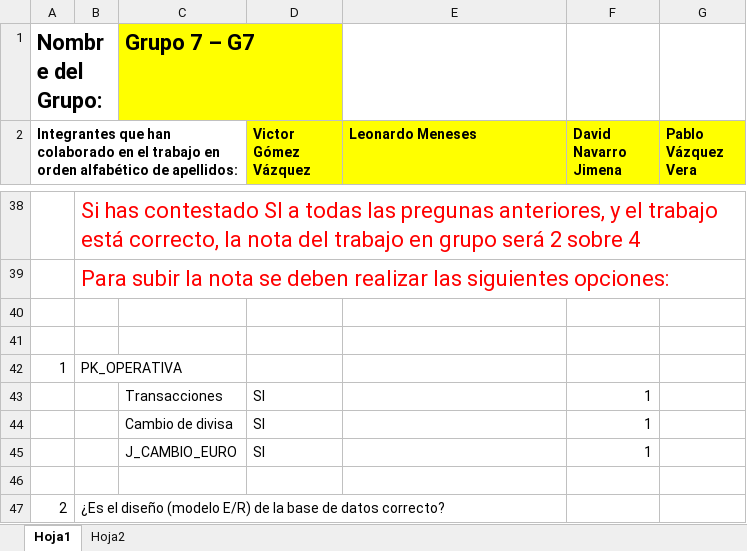
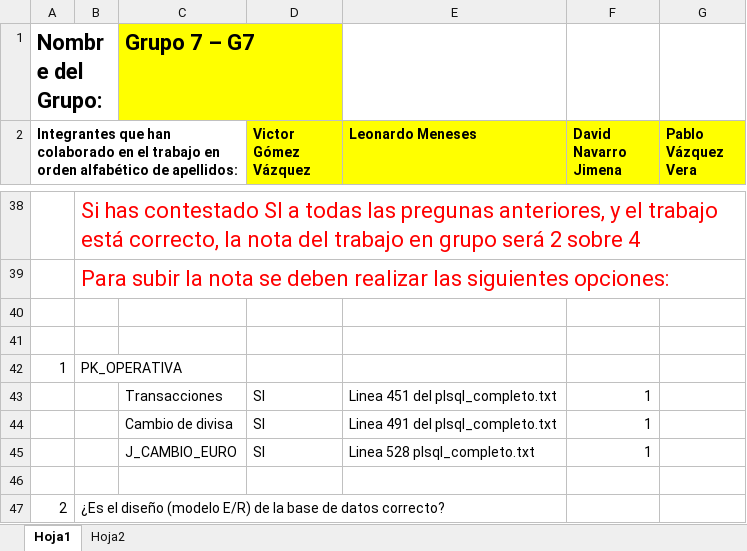
Before and after one commit to Maquinero123456/g7DataBase, an Excel workbook: abdd/rubrica.xlsx, sheet Hoja1, drawn as a sheet; only a part is shown, gaps mark what is left out; values as stored, in another font and other column widths than the file's, no borders; the diff covers the shown part only; the diff names each change by its address in the sheet, - before the commit and + after, or states it on an @@ line.

Commit message:
final abdd

```diff
--- a/abdd/rubrica.xlsx (sheet Hoja1)
+++ b/abdd/rubrica.xlsx (sheet Hoja1)
-E43 (Leonardo Meneses): (empty)
+E43 (Leonardo Meneses): Linea 451 del plsql_completo.txt
-E44 (Leonardo Meneses): (empty)
+E44 (Leonardo Meneses): Linea 491 del plsql_completo.txt
-E45 (Leonardo Meneses): (empty)
+E45 (Leonardo Meneses): Linea 528 plsql_completo.txt
```
Also changed, not shown: 7 edited cells elsewhere in this sheet, 4 other files.
